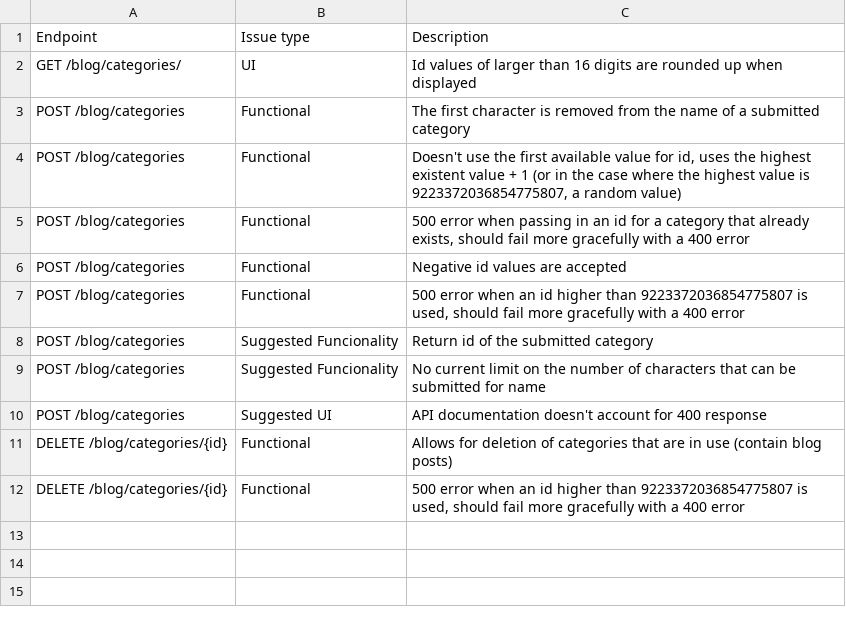
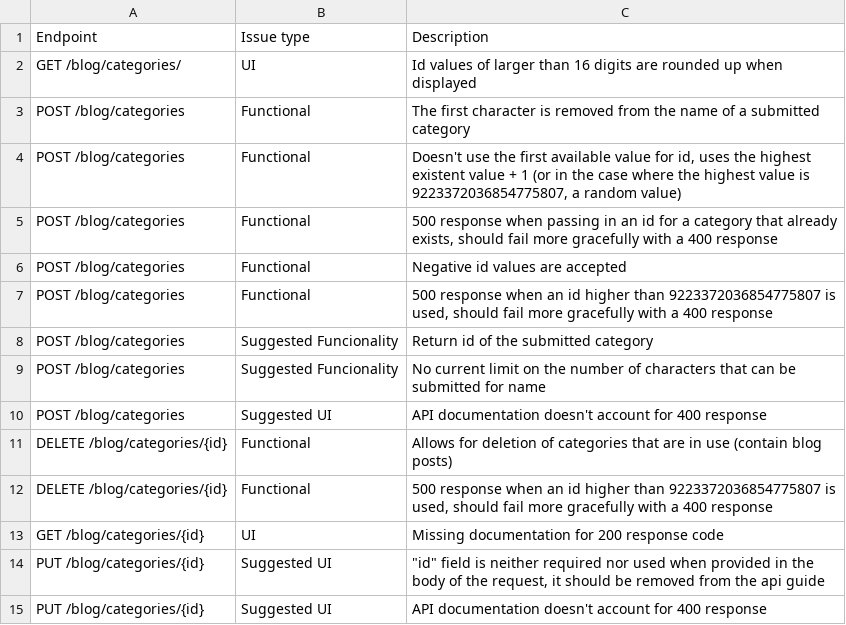
Before and after one commit to jeroldx/rest_api_demo_test, a CSV file: found_issues.csv, drawn as a sheet.

Commit message:
Updated issue CSV

```diff
--- a/found_issues.csv
+++ b/found_issues.csv
@@ -4,5 +4,5 @@ POST /blog/categories,Functional,The first character is removed from the name of
 POST /blog/categories,Functional,"Doesn't use the first available value for id, uses the highest existent value + 1 (or in the case where the highest value is 9223372036854775807, a random value) "
-POST /blog/categories,Functional ,"500 error when passing in an id for a category that already exists, should fail more gracefully with a 400 error "
+POST /blog/categories,Functional ,"500 response when passing in an id for a category that already exists, should fail more gracefully with a 400 response "
 POST /blog/categories,Functional ,Negative id values are accepted
-POST /blog/categories,Functional ,"500 error when an id higher than 9223372036854775807 is used, should fail more gracefully with a 400 error"
+POST /blog/categories,Functional ,"500 response when an id higher than 9223372036854775807 is used, should fail more gracefully with a 400 response"
 POST /blog/categories,Suggested Funcionality ,Return id of the submitted category
@@ -11,2 +11,5 @@ POST /blog/categories,Suggested UI,API documentation doesn't account for 400 res
 DELETE /blog/categories/{id},Functional,Allows for deletion of categories that are in use (contain blog posts)
-DELETE /blog/categories/{id},Functional ,"500 error when an id higher than 9223372036854775807 is used, should fail more gracefully with a 400 error"
+DELETE /blog/categories/{id},Functional ,"500 response when an id higher than 9223372036854775807 is used, should fail more gracefully with a 400 response"
+GET /blog/categories/{id},UI,Missing documentation for 200 response code
+PUT /blog/categories/{id},Suggested UI,"""id"" field is neither required nor used when provided in the body of the request, it should be removed from the api guide"
+PUT /blog/categories/{id},Suggested UI,API documentation doesn't account for 400 response
```
